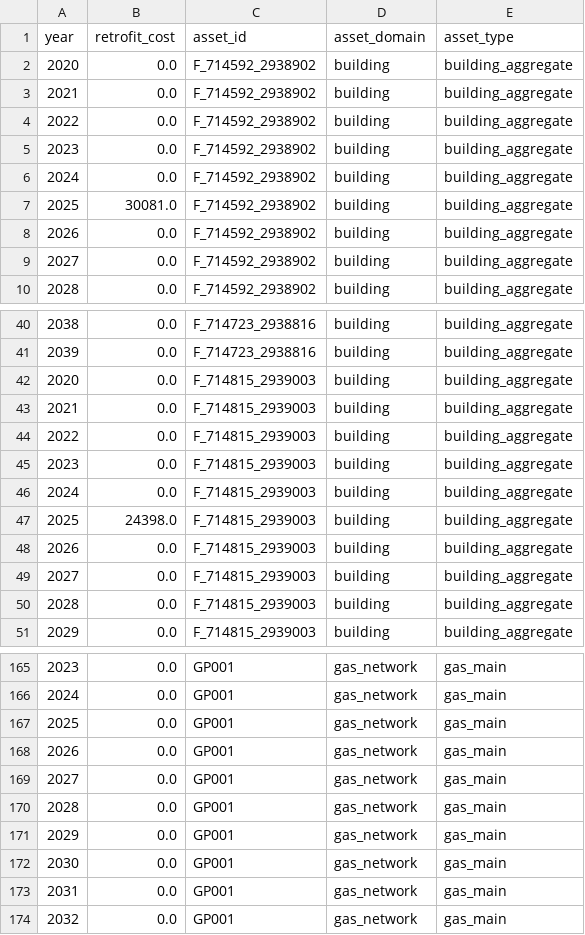
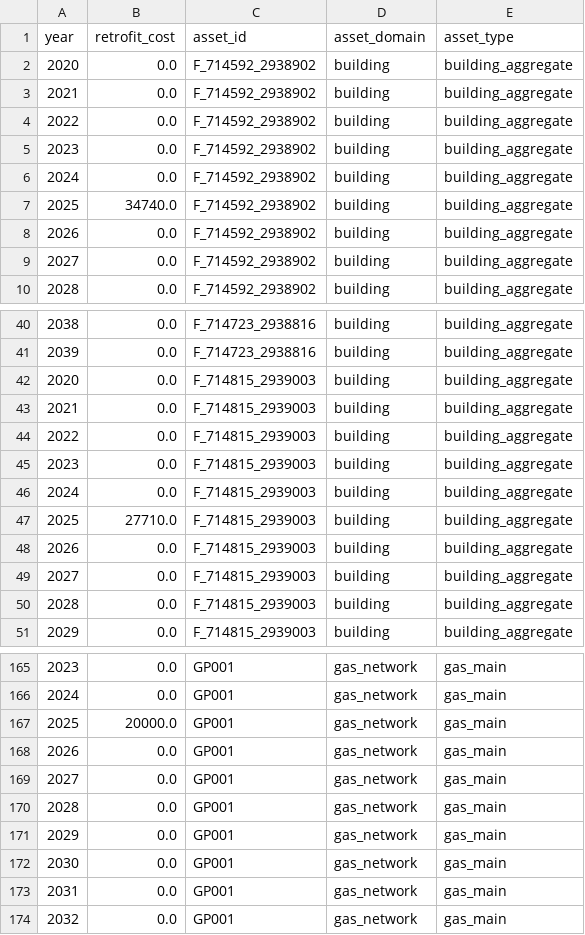
Before and after one commit to Groundworkdata/segment-iat, a CSV file: tests_integration/test_data/expected_outputs/retrofit_cost.csv, drawn as a sheet; only a part is shown, gaps mark what is left out.

```diff
--- a/tests_integration/test_data/expected_outputs/retrofit_cost.csv
+++ b/tests_integration/test_data/expected_outputs/retrofit_cost.csv
@@ -6,3 +6,3 @@ year,retrofit_cost,asset_id,asset_domain,asset_type
 2024,0.0,F_714592_2938902,building,building_aggregate
-2025,30081.0,F_714592_2938902,building,building_aggregate
+2025,34740.0,F_714592_2938902,building,building_aggregate
 2026,0.0,F_714592_2938902,building,building_aggregate
@@ -46,3 +46,3 @@ year,retrofit_cost,asset_id,asset_domain,asset_type
 2024,0.0,F_714815_2939003,building,building_aggregate
-2025,24398.0,F_714815_2939003,building,building_aggregate
+2025,27710.0,F_714815_2939003,building,building_aggregate
 2026,0.0,F_714815_2939003,building,building_aggregate
@@ -166,3 +166,3 @@ year,retrofit_cost,asset_id,asset_domain,asset_type
 2024,0.0,GP001,gas_network,gas_main
-2025,0.0,GP001,gas_network,gas_main
+2025,20000.0,GP001,gas_network,gas_main
 2026,0.0,GP001,gas_network,gas_main
```
Also changed, not shown: config_files/retrofit_costs/COST_HYBRID_NPA.csv, tests_integration/test_data/expected_outputs/book_val.csv, 5 other files.
